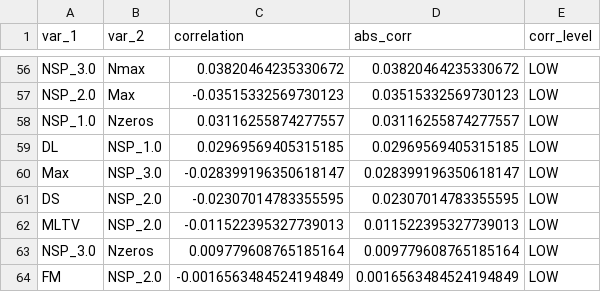
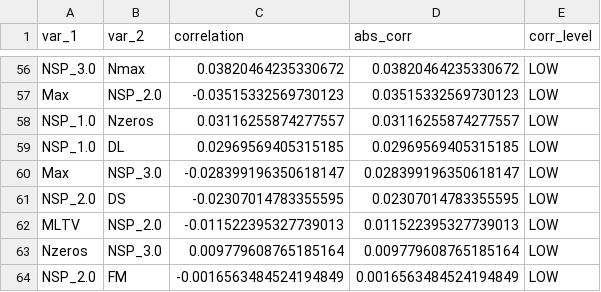
Before and after one commit to mikebobal/springboard, a CSV file: Capstone2/Fetal health idea/ctg_corr_NSP.csv, drawn as a sheet; only a part is shown, gaps mark what is left out; the diff covers the shown part only; the diff names each change by its address in the sheet, - before the commit and + after, or states it on an @@ line.

```diff
--- a/Capstone2/Fetal health idea/ctg_corr_NSP.csv
+++ b/Capstone2/Fetal health idea/ctg_corr_NSP.csv
-A57 (var_1): NSP_2.0
+A57 (var_1): Max
-B57 (var_2): Max
+B57 (var_2): NSP_2.0
-A59 (var_1): DL
+A59 (var_1): NSP_1.0
-B59 (var_2): NSP_1.0
+B59 (var_2): DL
-A61 (var_1): DS
+A61 (var_1): NSP_2.0
-B61 (var_2): NSP_2.0
+B61 (var_2): DS
-A63 (var_1): NSP_3.0
+A63 (var_1): Nzeros
-B63 (var_2): Nzeros
+B63 (var_2): NSP_3.0
-A64 (var_1): FM
+A64 (var_1): NSP_2.0
-B64 (var_2): NSP_2.0
+B64 (var_2): FM
```
Also changed, not shown: 56 edited cells elsewhere in this file, Capstone2/Fetal health idea/ctg_corr.csv, 5 other files.
